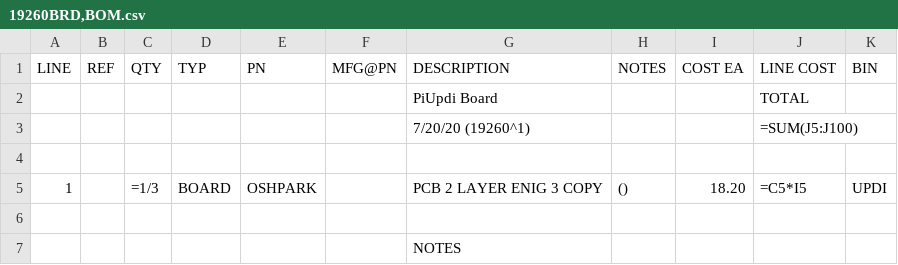
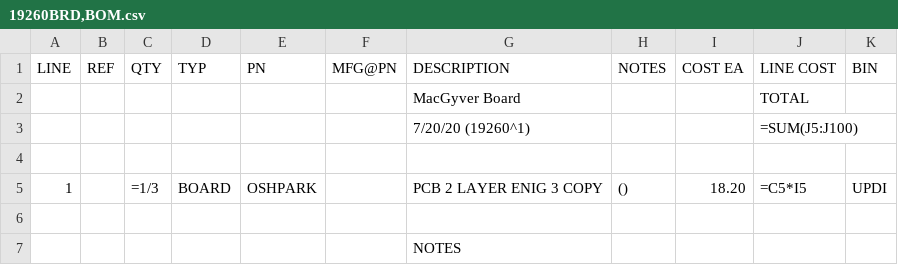
Before and after one commit to epccs/MacGyver, a CSV file: Hardware/Design/19260BRD,BOM.csv, drawn as a sheet.

Commit message:
Hardware: name changing to macgyver

```diff
--- a/Hardware/Design/19260BRD,BOM.csv
+++ b/Hardware/Design/19260BRD,BOM.csv
@@ -1,3 +1,3 @@
 LINE, REF, QTY, TYP, PN, MFG@PN, DESCRIPTION, NOTES, COST EA, LINE COST,BIN
-,,,,,,PiUpdi Board,,,TOTAL,
+,,,,,,MacGyver Board,,,TOTAL,
 ,,,,,,7/20/20 (19260^1),,,=SUM(J5:J100),
```
Also changed, not shown: Hardware/Design/19260HDR,BOM.csv, Hardware/Design/19260PLUG,BOM.csv, 12 other files.
